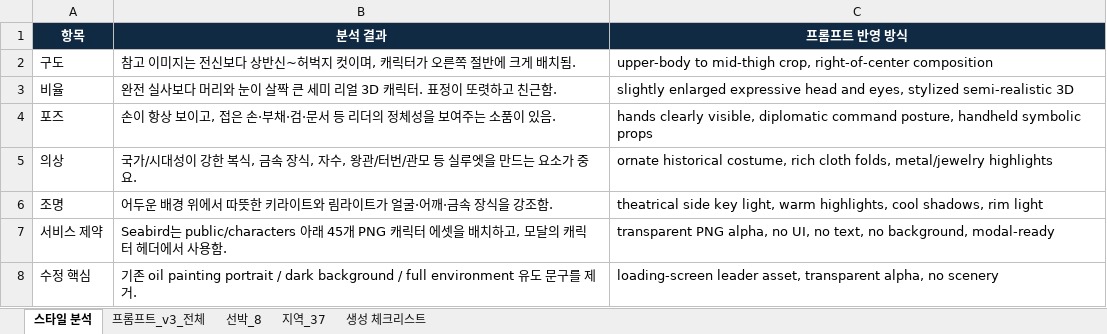
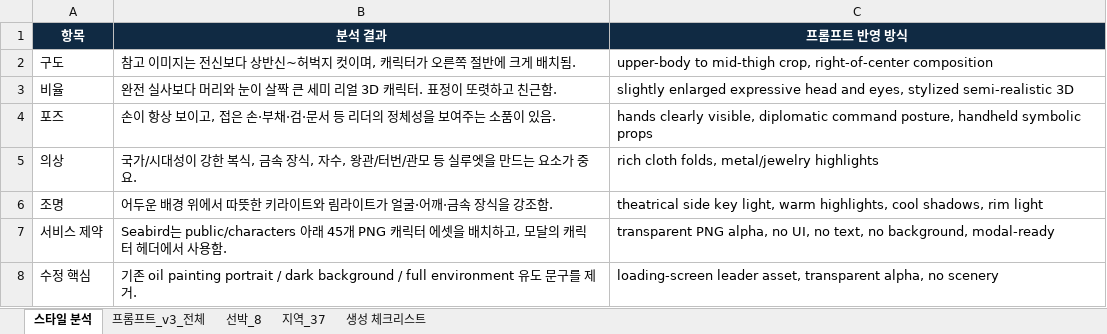
Before and after one commit to nillnill/seabird, an Excel workbook: seabird_civ_style_prompts_v3.xlsx, sheet 스타일 분석, drawn as a sheet; values as stored, in another font and other column widths than the file's, no borders; the diff names each change by its address in the sheet, - before the commit and + after, or states it on an @@ line.

```diff
--- a/seabird_civ_style_prompts_v3.xlsx (sheet 스타일 분석)
+++ b/seabird_civ_style_prompts_v3.xlsx (sheet 스타일 분석)
-C5 (프롬프트 반영 방식): ornate historical costume, rich cloth…
+C5 (프롬프트 반영 방식): rich cloth…
```
Also changed, not shown: sheet 지역_37, sheet 프롬프트_v3_전체, sheet 선박_8, 1 other file.
